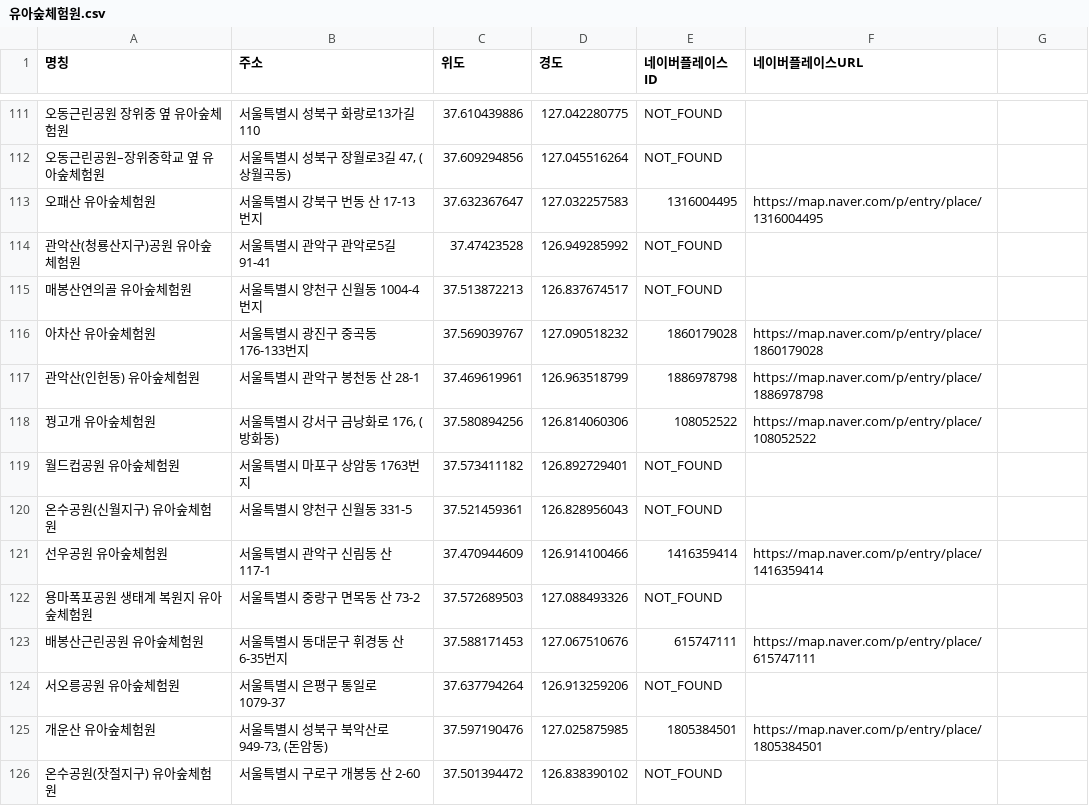
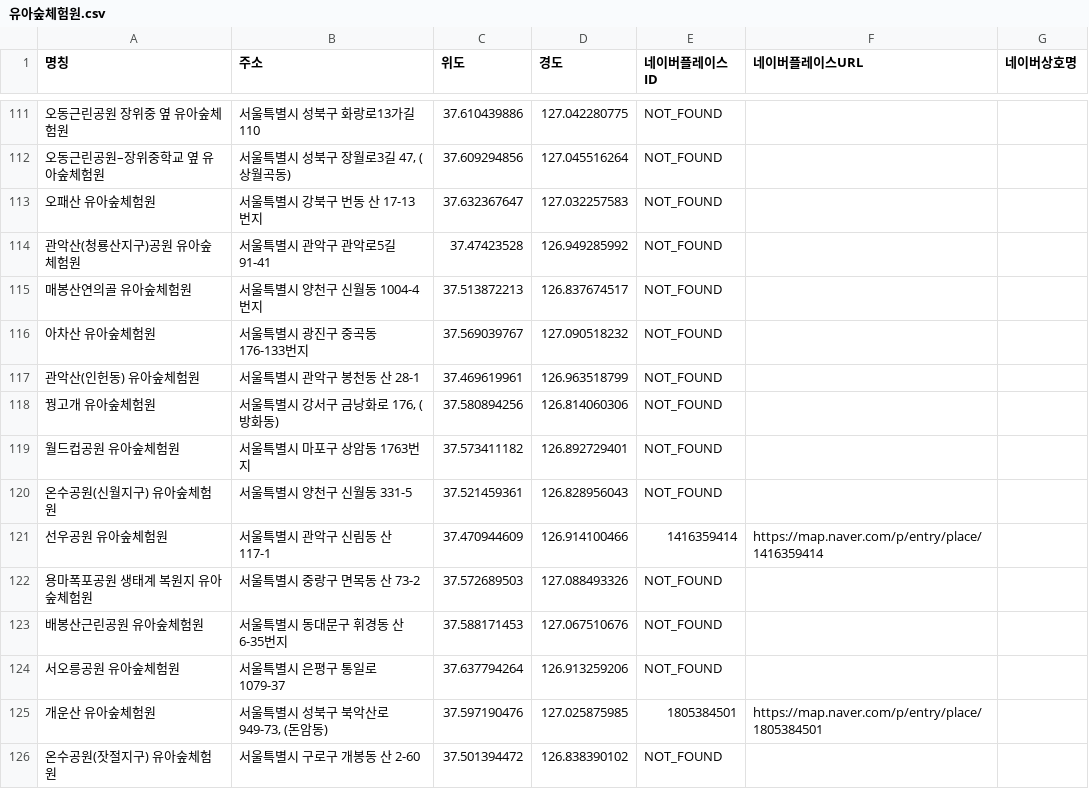
Before and after one commit to restinpeace86/local-open-spaces, a CSV file: metadata/유아숲체험원.csv, drawn as a sheet; only a part is shown, gaps mark what is left out; the diff covers the shown part only.

```diff
--- a/metadata/유아숲체험원.csv
+++ b/metadata/유아숲체험원.csv
@@ -1 +1 @@
-명칭,주소,위도,경도,네이버플레이스ID,네이버플레이스URL
+명칭,주소,위도,경도,네이버플레이스ID,네이버플레이스URL,네이버상호명
@@ -113 +113 @@
-오패산 유아숲체험원,서울특별시 강북구 번동  산 17-13번지,37.632367647,127.032257583,1316004495,https://map.naver.com/p/entry/place/1316004495
+오패산 유아숲체험원,서울특별시 강북구 번동  산 17-13번지,37.632367647,127.032257583,NOT_FOUND,,
@@ -116,3 +116,3 @@
-아차산 유아숲체험원,서울특별시 광진구 중곡동 176-133번지,37.569039767,127.090518232,1860179028,https://map.naver.com/p/entry/place/1860179028
-관악산(인헌동) 유아숲체험원,서울특별시 관악구 봉천동 산 28-1,37.469619961,126.963518799,1886978798,https://map.naver.com/p/entry/place/1886978798
-꿩고개 유아숲체험원,"서울특별시 강서구 금낭화로 176, (방화동)",37.580894256,126.814060306,108052522,https://map.naver.com/p/entry/place/108052522
+아차산 유아숲체험원,서울특별시 광진구 중곡동 176-133번지,37.569039767,127.090518232,NOT_FOUND,,
+관악산(인헌동) 유아숲체험원,서울특별시 관악구 봉천동 산 28-1,37.469619961,126.963518799,NOT_FOUND,,
+꿩고개 유아숲체험원,"서울특별시 강서구 금낭화로 176, (방화동)",37.580894256,126.814060306,NOT_FOUND,,
@@ -123 +123 @@
-배봉산근린공원 유아숲체험원,서울특별시 동대문구 휘경동  산 6-35번지,37.588171453,127.067510676,615747111,https://map.naver.com/p/entry/place/615747111
+배봉산근린공원 유아숲체험원,서울특별시 동대문구 휘경동  산 6-35번지,37.588171453,127.067510676,NOT_FOUND,,
```
Also changed, not shown: 180 edited cells elsewhere in this file, 11 other files.
